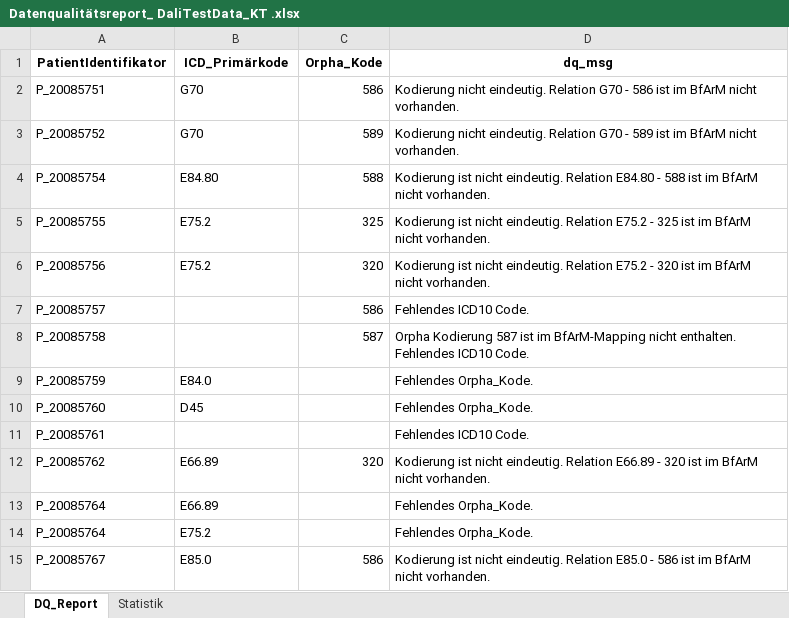
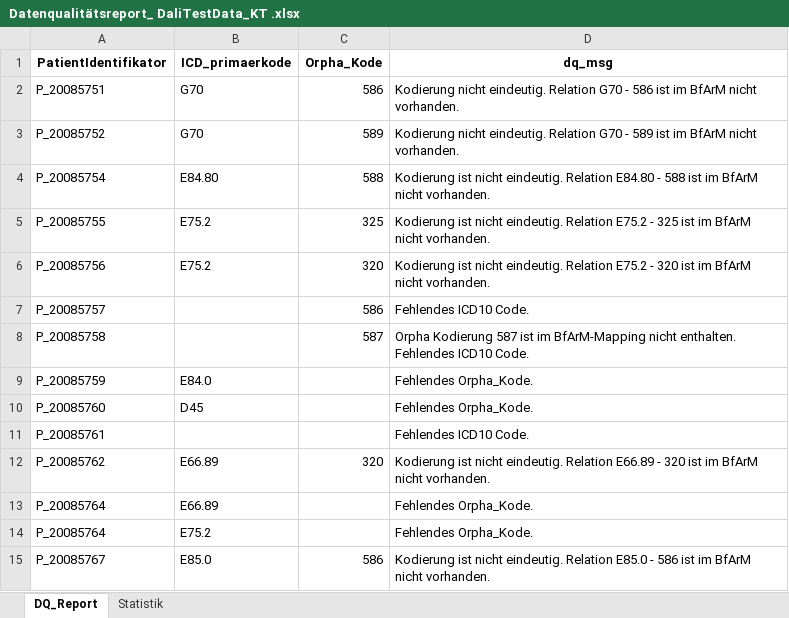
Before and after one commit to KaisTahar/dqLib, an Excel workbook: examples/Data/Export/Datenqualitätsreport_ DaliTestData_KT .xlsx, sheet DQ_Report, drawn as a sheet; values as stored, in another font and other column widths than the file's, no borders; the diff names each change by its address in the sheet, - before the commit and + after, or states it on an @@ line.

Commit message:
update dq reports

```diff
--- a/examples/Data/Export/Datenqualitätsreport_ DaliTestData_KT .xlsx (sheet DQ_Report)
+++ b/examples/Data/Export/Datenqualitätsreport_ DaliTestData_KT .xlsx (sheet DQ_Report)
-B1: ICD_Primärkode
+B1: ICD_primaerkode
```
Also changed, not shown: sheet Statistik, examples/Data/Export/Datenqualitätsreport_ CORD_TestData .xlsx, examples/Data/Export/Datenqualitätsreport_ CORD_TestData _Extended .xlsx, 7 other files.
